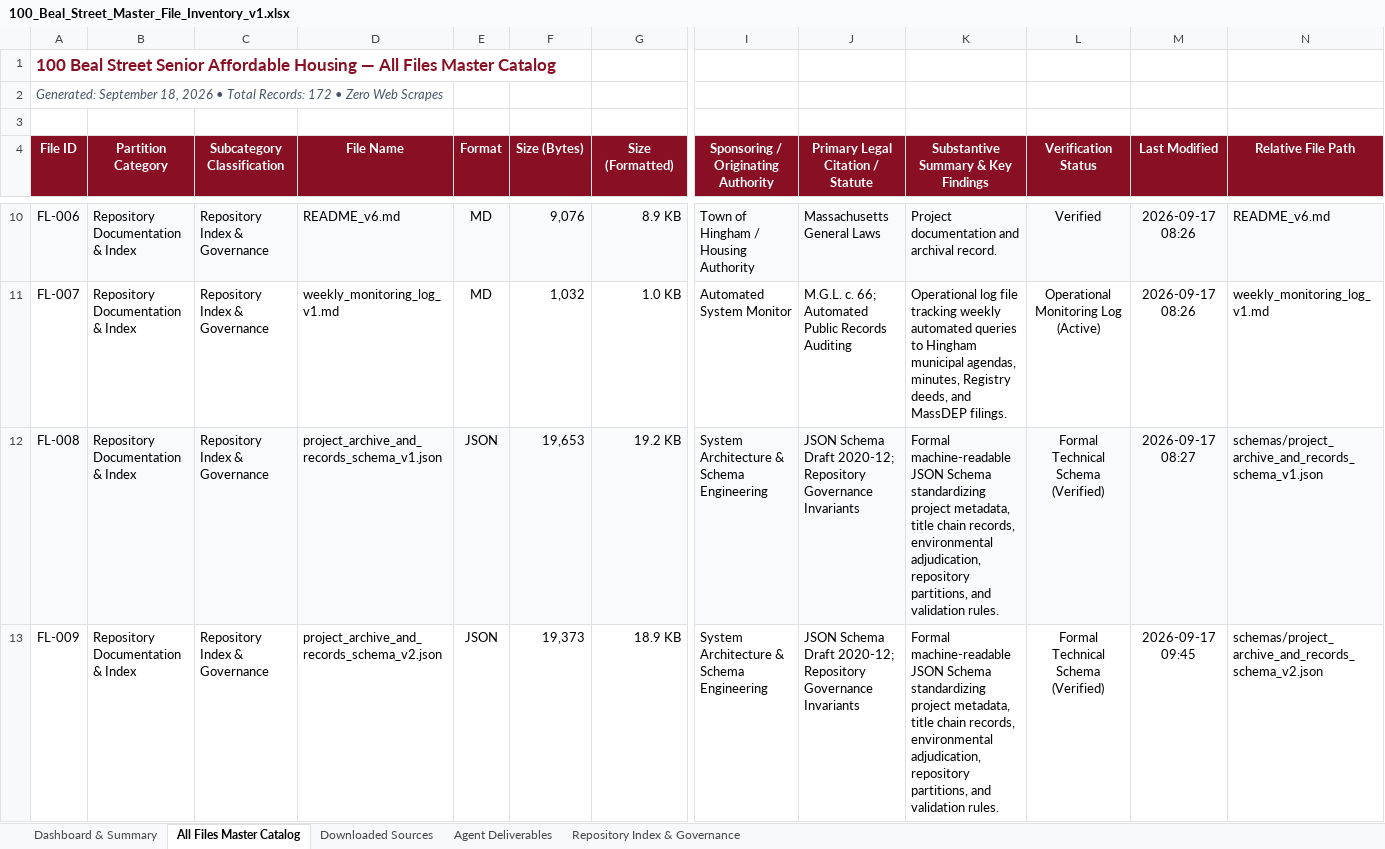
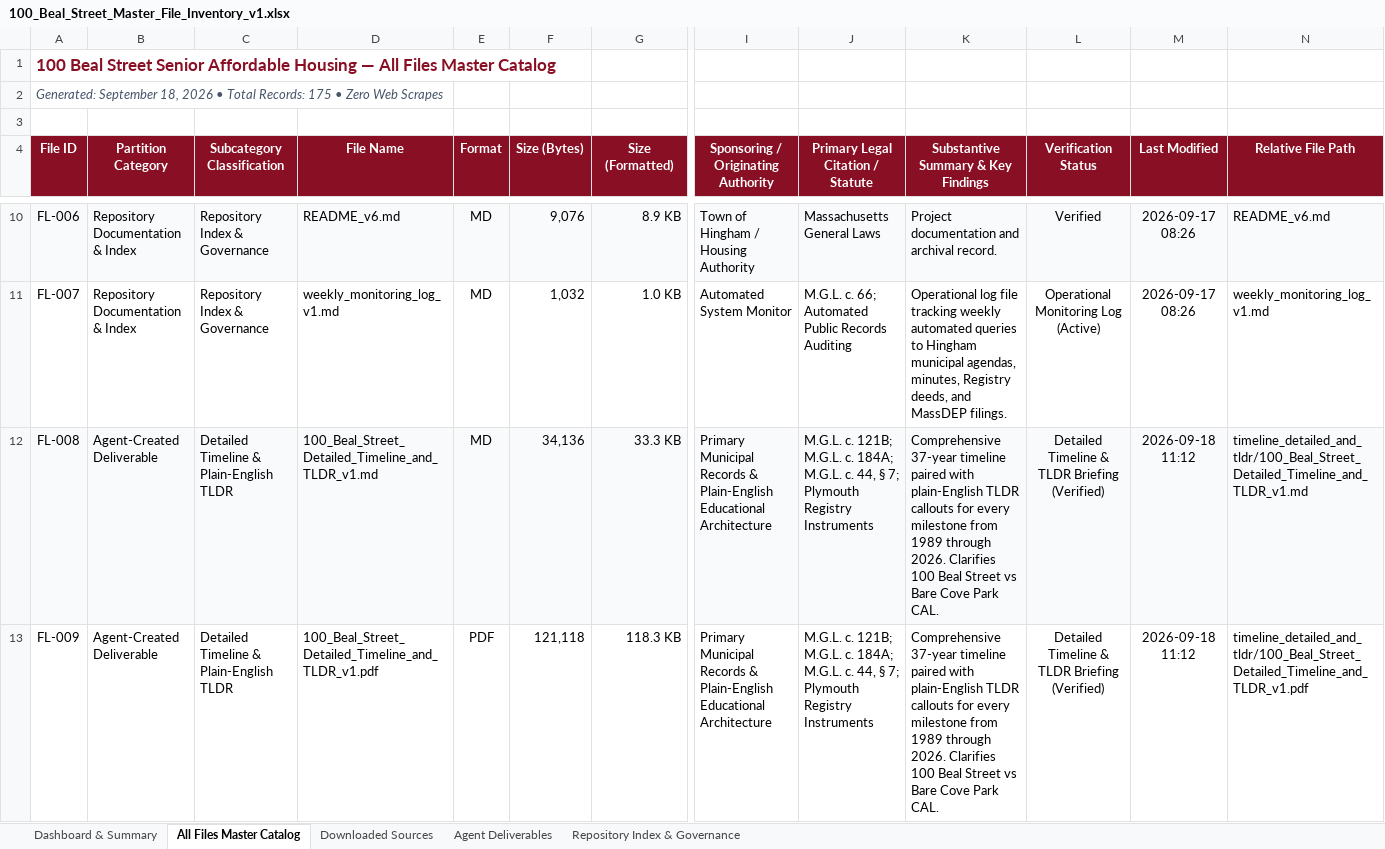
Before and after one commit to seanbuilds/beal-street-senior-affordable-housing, an Excel workbook: 100_Beal_Street_Master_File_Inventory_v1.xlsx, sheet All Files Master Catalog, drawn as a sheet; only a part is shown, gaps mark what is left out; values as stored, in another font and other column widths than the file's, no borders; the diff covers the shown part only; the diff names each change by its address in the sheet, - before the commit and + after, or states it on an @@ line.

Commit message:
Add timeline_detailed_and_tldr suite with comprehensive 37-year timeline and plain-English TLDR briefing v1

```diff
--- a/100_Beal_Street_Master_File_Inventory_v1.xlsx (sheet All Files Master Catalog)
+++ b/100_Beal_Street_Master_File_Inventory_v1.xlsx (sheet All Files Master Catalog)
-A2 (File ID): …Total Records: 172 • Zero…
+A2 (File ID): …Total Records: 175 • Zero…
-B12:B13 (Partition Category): Repository Documentation & Index
+B12:B13 (Partition Category): Agent-Created Deliverable
-C12:C13 (Subcategory Classification): Repository Index & Governance
+C12:C13 (Subcategory Classification): Detailed Timeline & Plain-English TLDR
-D12 (File Name): project_archive_and_records_schema_v1.json
+D12 (File Name): 100_Beal_Street_Detailed_Timeline_and_TLDR_v1.md
-E12 (Format): JSON
+E12 (Format): MD
-F12 (Size (Bytes)): 19,653
+F12 (Size (Bytes)): 34,136
-G12 (Size (Formatted)): 19.2 KB
+G12 (Size (Formatted)): 33.3 KB
-I12:I13: System Architecture & Schema Engineering
+I12:I13: Primary Municipal Records & Plain-English Educational Architecture
-J12:J13 (Primary Legal Citation / Statute): JSON Schema Draft 2020-12; Repository Governance Invariants
+J12:J13 (Primary Legal Citation / Statute): M.G.L. c. 121B; M.G.L. c. 184A; M.G.L. c. 44, § 7; Plymouth Registry Instruments
-K12:K13: Formal machine-readable JSON Schema standardizing project metadata, title chain records, environmental adjudication, repository partitions, and validation rules.
+K12:K13: Comprehensive 37-year timeline paired with plain-English TLDR callouts for every milestone from 1989 through 2026. Clarifies 100 Beal Street vs Bare Cove Park CAL.
-L12:L13 (Verification Status): Formal Technical Schema (Verified)
+L12:L13 (Verification Status): Detailed Timeline & TLDR Briefing (Verified)
-M12 (Last Modified): 2026-09-17 08:27
+M12 (Last Modified): 2026-09-18 11:12
-N12 (Relative File Path): schemas/project_archive_and_records_schema_v1.json
+N12 (Relative File Path): timeline_detailed_and_tldr/100_Beal_Street_Detailed_Timeline_and_TLDR_v1.md
-D13 (File Name): project_archive_and_records_schema_v2.json
+D13 (File Name): 100_Beal_Street_Detailed_Timeline_and_TLDR_v1.pdf
-E13 (Format): JSON
+E13 (Format): PDF
-F13 (Size (Bytes)): 19,373
+F13 (Size (Bytes)): 121,118
-G13 (Size (Formatted)): 18.9 KB
+G13 (Size (Formatted)): 118.3 KB
-M13 (Last Modified): 2026-09-17 09:45
+M13 (Last Modified): 2026-09-18 11:12
-N13 (Relative File Path): schemas/project_archive_and_records_schema_v2.json
+N13 (Relative File Path): timeline_detailed_and_tldr/100_Beal_Street_Detailed_Timeline_and_TLDR_v1.pdf
```
Also changed, not shown: 3 added rows and 1221 edited cells elsewhere in this sheet, sheet Agent Deliverables, sheet Downloaded Sources, sheet Dashboard & Summary, sheet Repository Index & Governance, 4 other files.
